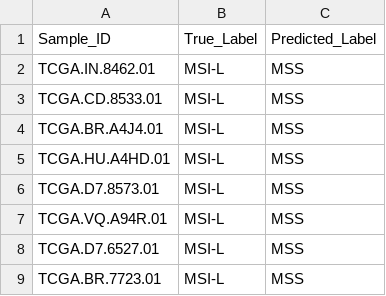
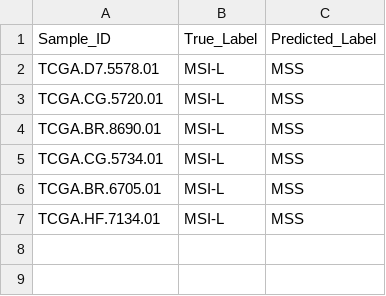
Before and after one commit to Jearyhao/Genetic-classification-of-gastric-cancer, a CSV file: classification_results/msi_l_misclassified_samples.csv, drawn as a sheet.

```diff
--- a/classification_results/msi_l_misclassified_samples.csv
+++ b/classification_results/msi_l_misclassified_samples.csv
@@ -1,9 +1,7 @@
 Sample_ID,True_Label,Predicted_Label
-TCGA.IN.8462.01,MSI-L,MSS
-TCGA.CD.8533.01,MSI-L,MSS
-TCGA.BR.A4J4.01,MSI-L,MSS
-TCGA.HU.A4HD.01,MSI-L,MSS
-TCGA.D7.8573.01,MSI-L,MSS
-TCGA.VQ.A94R.01,MSI-L,MSS
-TCGA.D7.6527.01,MSI-L,MSS
-TCGA.BR.7723.01,MSI-L,MSS
+TCGA.D7.5578.01,MSI-L,MSS
+TCGA.CG.5720.01,MSI-L,MSS
+TCGA.BR.8690.01,MSI-L,MSS
+TCGA.CG.5734.01,MSI-L,MSS
+TCGA.BR.6705.01,MSI-L,MSS
+TCGA.HF.7134.01,MSI-L,MSS
```
Also changed, not shown: classification_results/feature_importance_rf.csv, classification_results/msi_l_specific_features.csv, 22 other files.
